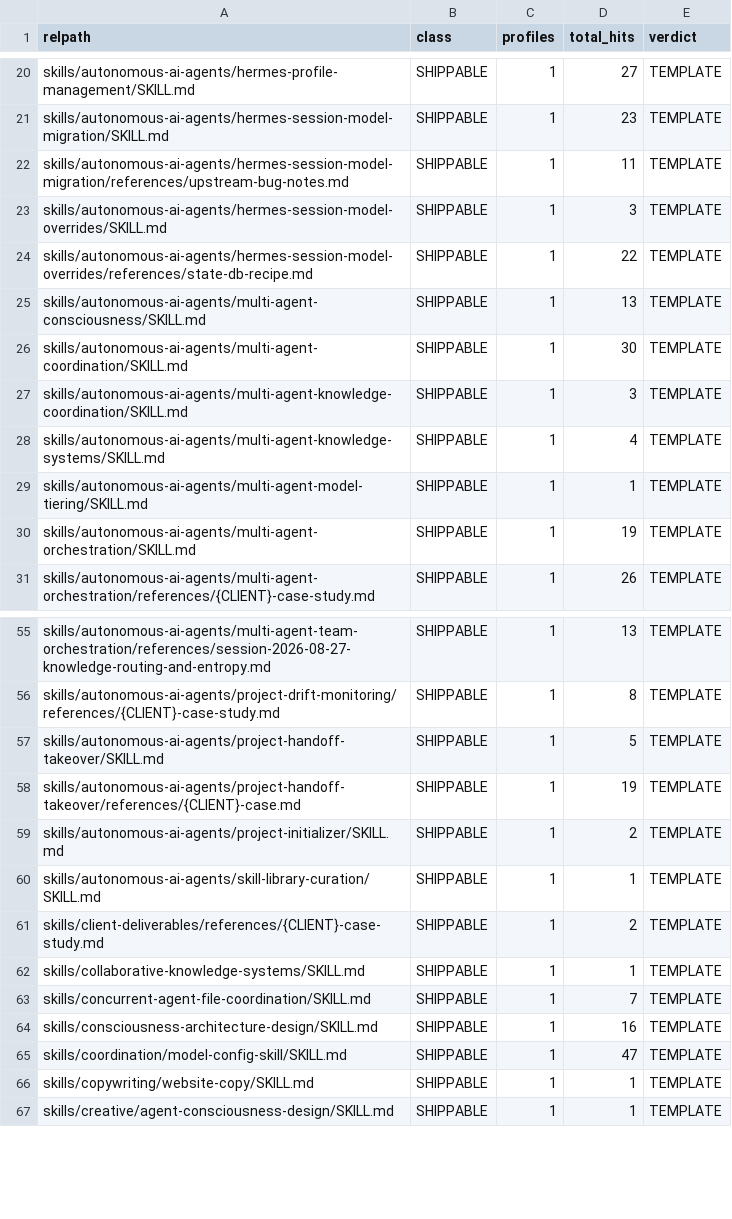
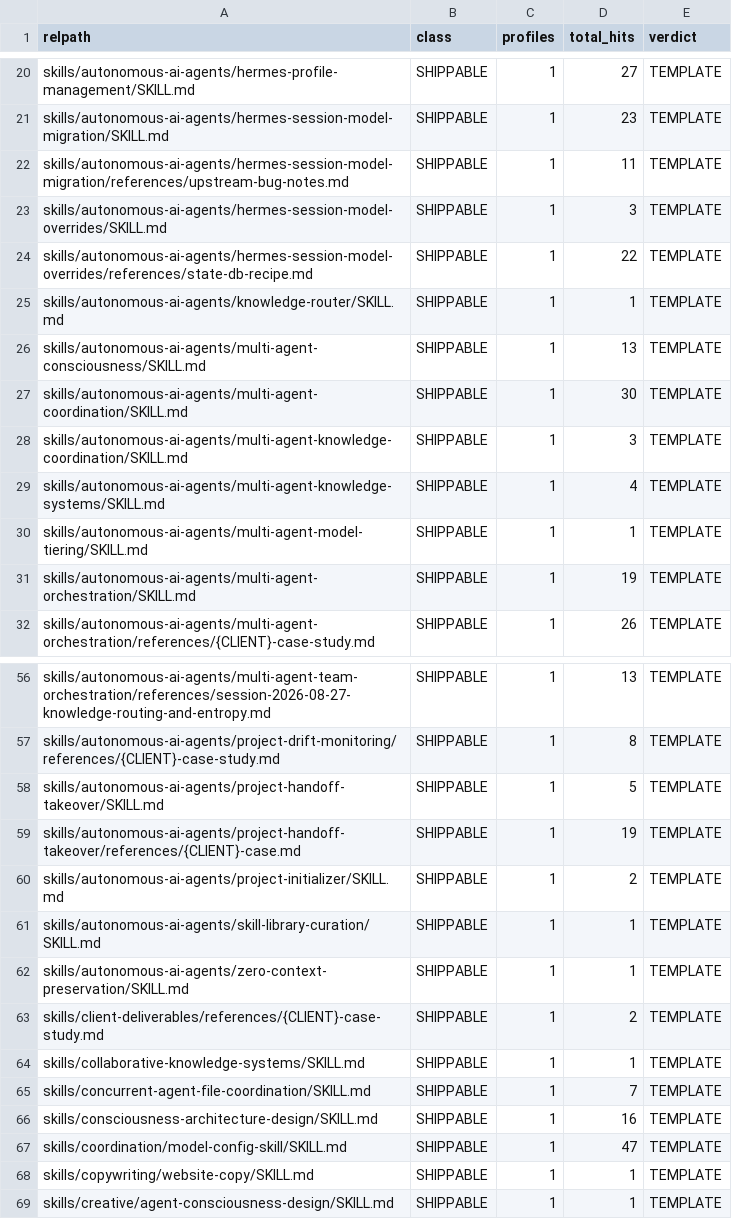
Before and after one commit to ahrazzle/team6-kit, a TSV file: build/manifest.frozen.tsv, drawn as a sheet; only a part is shown, gaps mark what is left out.

Commit message:
feat(v1.0): efficiency update — rebrand to Team6-kit, add knowledge-router + zero-context-preservation skills
- Rename airefea-kit -> Team6-kit across README/WHY/LICENSING/kit.yaml + brand gate
- Bump registry version 0.1.0 -> 1.0.0
- Add knowledge-router skill (MoE-style memory activation)
- Add zero-context-preservation skill (direct-execution pivot)
- Register both in frozen manifest + sign in frozen review (260 rows shipped)
- Verify frozen-path build: sweep + review PASS, both skills land in output

```diff
--- a/build/manifest.frozen.tsv
+++ b/build/manifest.frozen.tsv
@@ -24,2 +24,3 @@ skills/autonomous-ai-agents/hermes-session-model-overrides/SKILL.md	SHIPPABLE	1
 skills/autonomous-ai-agents/hermes-session-model-overrides/references/state-db-recipe.md	SHIPPABLE	1	22	TEMPLATE
+skills/autonomous-ai-agents/knowledge-router/SKILL.md	SHIPPABLE	1	1	TEMPLATE
 skills/autonomous-ai-agents/multi-agent-consciousness/SKILL.md	SHIPPABLE	1	13	TEMPLATE
@@ -60,2 +61,3 @@ skills/autonomous-ai-agents/project-initializer/SKILL.md	SHIPPABLE	1	2	TEMPLATE
 skills/autonomous-ai-agents/skill-library-curation/SKILL.md	SHIPPABLE	1	1	TEMPLATE
+skills/autonomous-ai-agents/zero-context-preservation/SKILL.md	SHIPPABLE	1	1	TEMPLATE
 skills/client-deliverables/references/{CLIENT}-case-study.md	SHIPPABLE	1	2	TEMPLATE
```
Also changed, not shown: 8 other files.
